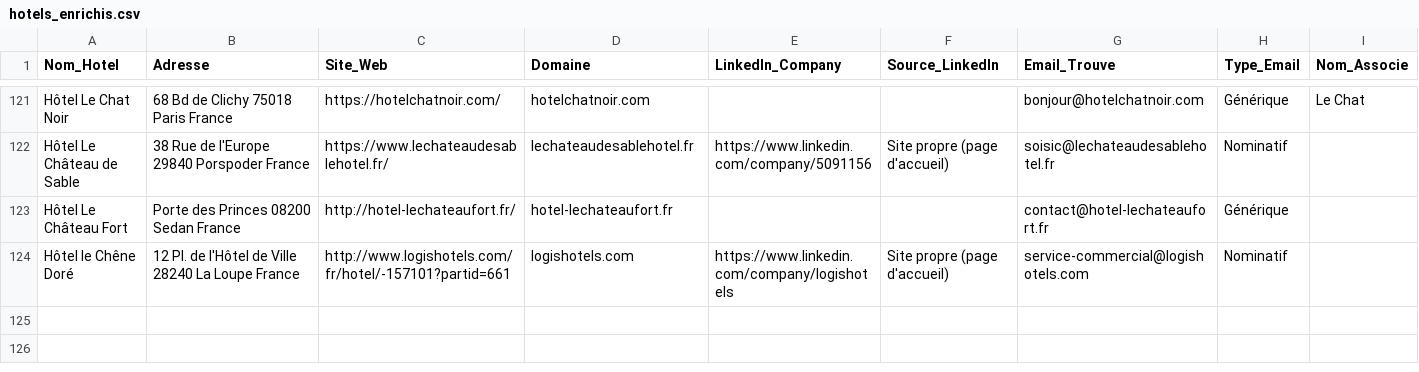
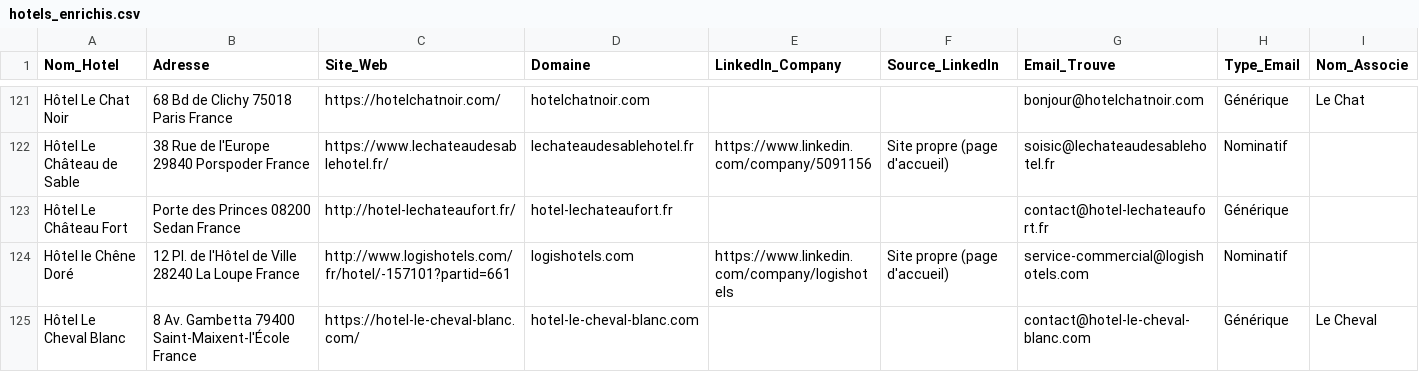
Before and after one commit to tsimokaza01-source/URL-3, a CSV file: hotels_enrichis.csv, drawn as a sheet; only a part is shown, gaps mark what is left out.

```diff
--- a/hotels_enrichis.csv
+++ b/hotels_enrichis.csv
@@ -124 +124,2 @@ Hôtel Le Château Fort,Porte des Princes 08200 Sedan France,http://hotel-lechat
 Hôtel le Chêne Doré,12 Pl. de l'Hôtel de Ville 28240 La Loupe France,http://www.logishotels.com/fr/hotel/-157101?partid=661,logishotels.com,https://www.linkedin.com/company/logishotels,Site propre (page d'accueil),service-commercial@logishotels.com,Nominatif,
+Hôtel Le Cheval Blanc,8 Av. Gambetta 79400 Saint-Maixent-l'École France,https://hotel-le-cheval-blanc.com/,hotel-le-cheval-blanc.com,,,contact@hotel-le-cheval-blanc.com,Générique,Le Cheval
```
Also changed, not shown: liste_hotels.csv.
